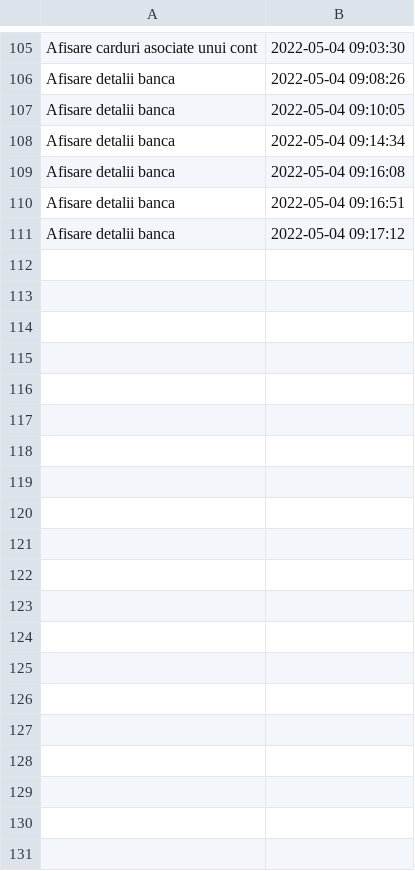
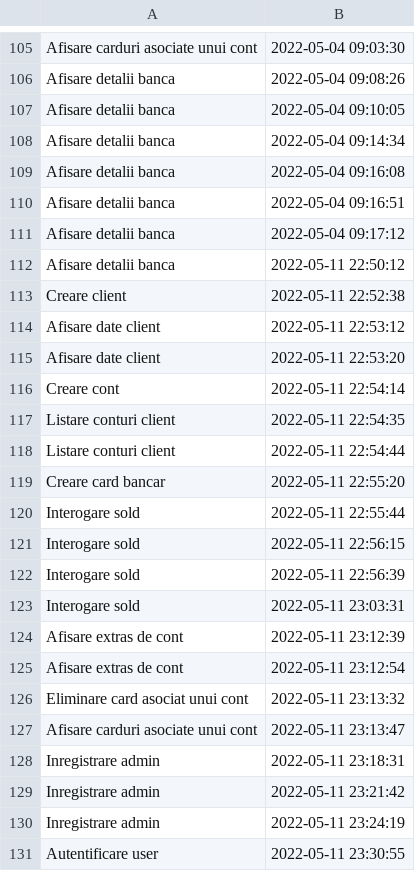
Before and after one commit to Ionescu-Ioan/Proiect_PAO, a CSV file: Proiect_PAO/Data/audit.csv, drawn as a sheet; only a part is shown, gaps mark what is left out; the diff covers the shown part only.

```diff
--- a/Proiect_PAO/Data/audit.csv
+++ b/Proiect_PAO/Data/audit.csv
@@ -111 +111,21 @@ Afisare detalii banca,2022-05-04 09:16:51
 Afisare detalii banca,2022-05-04 09:17:12
+Afisare detalii banca,2022-05-11 22:50:12
+Creare client,2022-05-11 22:52:38
+Afisare date client,2022-05-11 22:53:12
+Afisare date client,2022-05-11 22:53:20
+Creare cont,2022-05-11 22:54:14
+Listare conturi client,2022-05-11 22:54:35
+Listare conturi client,2022-05-11 22:54:44
+Creare card bancar,2022-05-11 22:55:20
+Interogare sold,2022-05-11 22:55:44
+Interogare sold,2022-05-11 22:56:15
+Interogare sold,2022-05-11 22:56:39
+Interogare sold,2022-05-11 23:03:31
+Afisare extras de cont,2022-05-11 23:12:39
+Afisare extras de cont,2022-05-11 23:12:54
+Eliminare card asociat unui cont,2022-05-11 23:13:32
+Afisare carduri asociate unui cont,2022-05-11 23:13:47
+Inregistrare admin,2022-05-11 23:18:31
+Inregistrare admin,2022-05-11 23:21:42
+Inregistrare admin,2022-05-11 23:24:19
+Autentificare user,2022-05-11 23:30:55
```
Also changed, not shown: 66 added rows elsewhere in this file, Proiect_PAO/Data/adresa.csv, Proiect_PAO/Data/client.csv, 26 other files.
